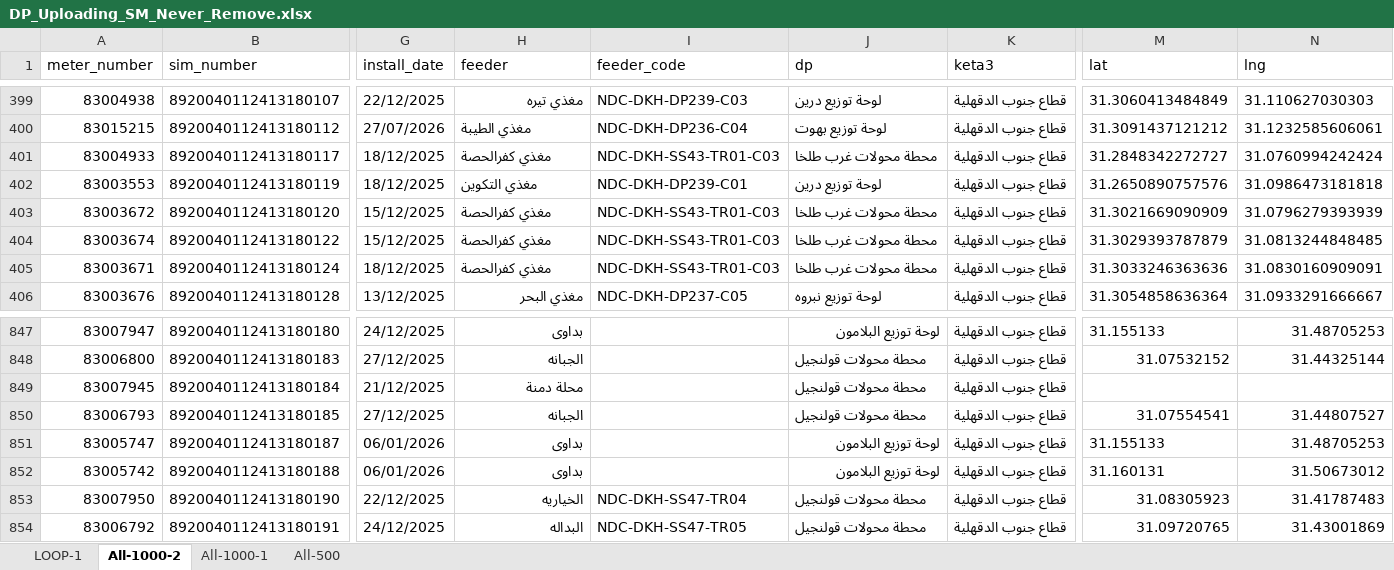
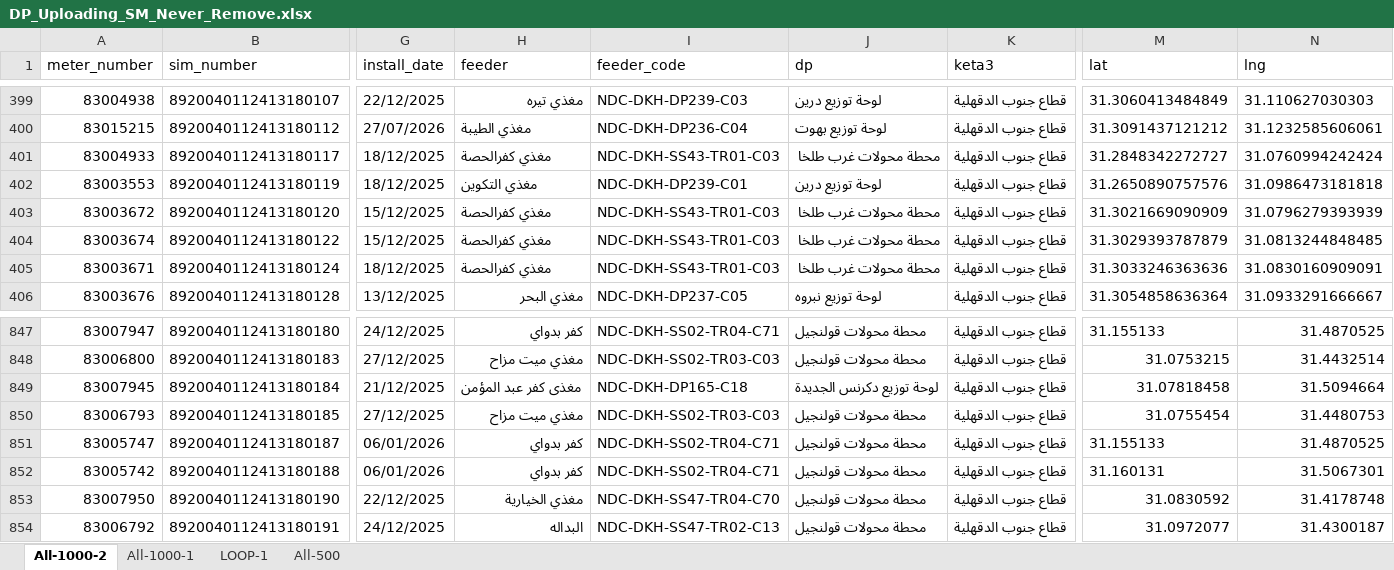
Before and after one commit to merrooo/NDEDC_Production, an Excel workbook: Sources/DP_Uploading_SM_Never_Remove.xlsx, sheet All-1000-2, drawn as a sheet; only a part is shown, gaps mark what is left out; values as stored, in another font and other column widths than the file's, no cell formats; conditional formats not drawn; the diff covers the shown part only; the diff names each change by its address in the sheet, - before the commit and + after, or states it on an @@ line.

```diff
--- a/Sources/DP_Uploading_SM_Never_Remove.xlsx (sheet All-1000-2)
+++ b/Sources/DP_Uploading_SM_Never_Remove.xlsx (sheet All-1000-2)
@@ sheet tab order changed: All-1000-2 | All-1000-1 | LOOP-1 | All-500 @@
-J401 (dp): ‌محطة محولات غرب طلخا
+J401 (dp): محطة محولات غرب طلخا
-J403:J405 (dp): ‌محطة محولات غرب طلخا
+J403:J405 (dp): محطة محولات غرب طلخا
-H847 (feeder): بداوى
+H847 (feeder): كفر بدواي
-I847 (feeder_code): (empty)
+I847 (feeder_code): NDC-DKH-SS02-TR04-C71
-J847 (dp): لوحة توزيع البلامون
+J847 (dp): ‌محطة محولات قولنجيل
-N847 (lng): 31.48705253
+N847 (lng): 31.4870525
-H848 (feeder): الجبانه
+H848 (feeder): مغذي ميت مزاح
-I848 (feeder_code): (empty)
+I848 (feeder_code): NDC-DKH-SS02-TR03-C03
-M848 (lat): 31.07532152
+M848 (lat): 31.0753215
-N848 (lng): 31.44325144
+N848 (lng): 31.4432514
-H849 (feeder): محلة دمنة
+H849 (feeder): ‌مغذى كفر عبد المؤمن
-I849 (feeder_code): (empty)
+I849 (feeder_code): ‌NDC-DKH-DP165-C18
-J849 (dp): ‌محطة محولات قولنجيل
+J849 (dp): ‌لوحة توزيع دكرنس الجديدة
-M849 (lat): (empty)
+M849 (lat): 31.07818458
-N849 (lng): (empty)
+N849 (lng): 31.5094664
-H850 (feeder): الجبانه
+H850 (feeder): مغذي ميت مزاح
-I850 (feeder_code): (empty)
+I850 (feeder_code): NDC-DKH-SS02-TR03-C03
-M850 (lat): 31.07554541
+M850 (lat): 31.0755454
-N850 (lng): 31.44807527
+N850 (lng): 31.4480753
-H851:H852 (feeder): بداوى
+H851:H852 (feeder): كفر بدواي
-I851:I852 (feeder_code): (empty)
+I851:I852 (feeder_code): NDC-DKH-SS02-TR04-C71
-J851:J852 (dp): لوحة توزيع البلامون
+J851:J852 (dp): ‌محطة محولات قولنجيل
-N851 (lng): 31.48705253
+N851 (lng): 31.4870525
-N852 (lng): 31.50673012
+N852 (lng): 31.5067301
-H853 (feeder): الخياريه
+H853 (feeder): مغذي الخيارية
-I853 (feeder_code): NDC-DKH-SS47-TR04
+I853 (feeder_code): NDC-DKH-SS47-TR04-C70
-M853 (lat): 31.08305923
+M853 (lat): 31.0830592
-N853 (lng): 31.41787483
+N853 (lng): 31.4178748
-I854 (feeder_code): NDC-DKH-SS47-TR05
+I854 (feeder_code): NDC-DKH-SS47-TR02-C13
-M854 (lat): 31.09720765
+M854 (lat): 31.0972077
-N854 (lng): 31.43001869
+N854 (lng): 31.4300187
```
Also changed, not shown: 4 added rows and 506 edited cells elsewhere in this sheet, sheet All-1000-1, cell formats, 2 other files.
